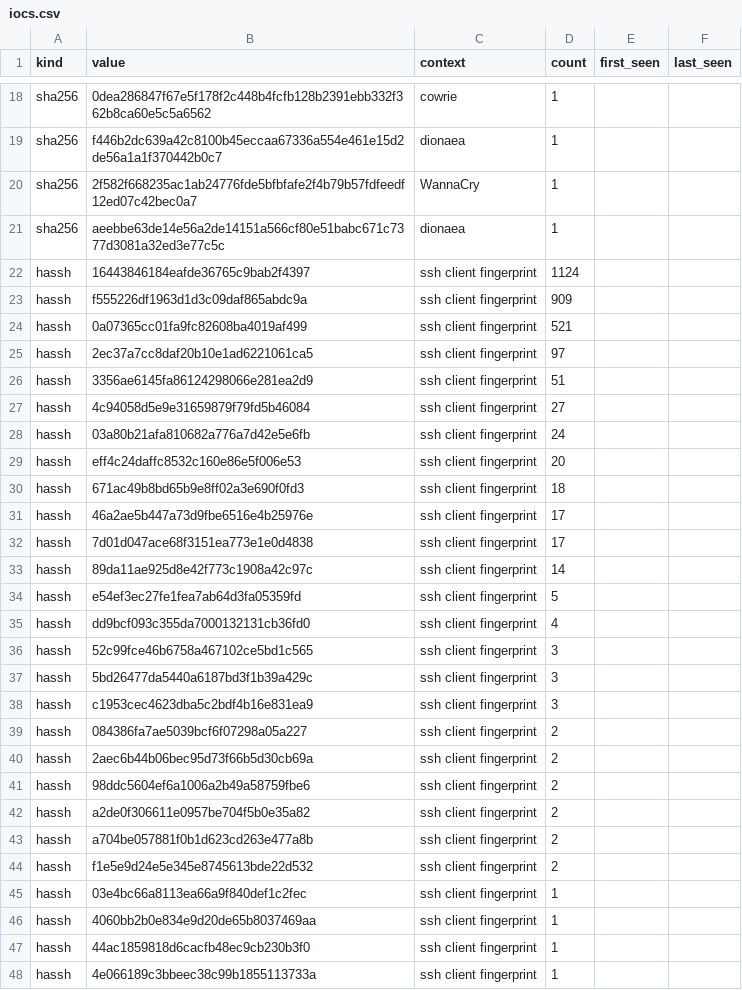
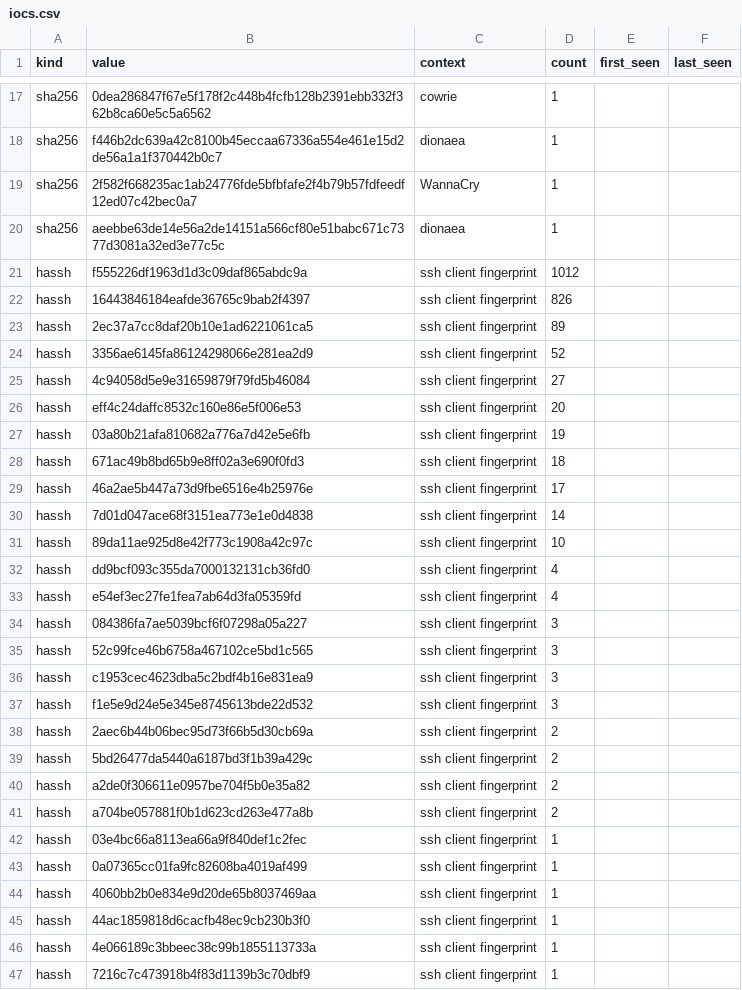
Before and after one commit to unerror/security, a CSV file: feeds/honeypot/iocs.csv, drawn as a sheet; only a part is shown, gaps mark what is left out; the shorter side is filled out with more unchanged rows; the diff covers the shown part only.

```diff
--- a/feeds/honeypot/iocs.csv
+++ b/feeds/honeypot/iocs.csv
@@ -21,26 +20,25 @@ sha256,2f582f668235ac1ab24776fde5bfbfafe2f4b79b57fdfeedf12ed07c42bec0a7,WannaCry
 sha256,aeebbe63de14e56a2de14151a566cf80e51babc671c7377d3081a32ed3e77c5c,dionaea,1,,
-hassh,16443846184eafde36765c9bab2f4397,ssh client fingerprint,1124,,
-hassh,f555226df1963d1d3c09daf865abdc9a,ssh client fingerprint,909,,
-hassh,0a07365cc01fa9fc82608ba4019af499,ssh client fingerprint,521,,
-hassh,2ec37a7cc8daf20b10e1ad6221061ca5,ssh client fingerprint,97,,
-hassh,3356ae6145fa86124298066e281ea2d9,ssh client fingerprint,51,,
+hassh,f555226df1963d1d3c09daf865abdc9a,ssh client fingerprint,1012,,
+hassh,16443846184eafde36765c9bab2f4397,ssh client fingerprint,826,,
+hassh,2ec37a7cc8daf20b10e1ad6221061ca5,ssh client fingerprint,89,,
+hassh,3356ae6145fa86124298066e281ea2d9,ssh client fingerprint,52,,
 hassh,4c94058d5e9e31659879f79fd5b46084,ssh client fingerprint,27,,
-hassh,03a80b21afa810682a776a7d42e5e6fb,ssh client fingerprint,24,,
 hassh,eff4c24daffc8532c160e86e5f006e53,ssh client fingerprint,20,,
+hassh,03a80b21afa810682a776a7d42e5e6fb,ssh client fingerprint,19,,
 hassh,671ac49b8bd65b9e8ff02a3e690f0fd3,ssh client fingerprint,18,,
 hassh,46a2ae5b447a73d9fbe6516e4b25976e,ssh client fingerprint,17,,
-hassh,7d01d047ace68f3151ea773e1e0d4838,ssh client fingerprint,17,,
-hassh,89da11ae925d8e42f773c1908a42c97c,ssh client fingerprint,14,,
-hassh,e54ef3ec27fe1fea7ab64d3fa05359fd,ssh client fingerprint,5,,
+hassh,7d01d047ace68f3151ea773e1e0d4838,ssh client fingerprint,14,,
+hassh,89da11ae925d8e42f773c1908a42c97c,ssh client fingerprint,10,,
 hassh,dd9bcf093c355da7000132131cb36fd0,ssh client fingerprint,4,,
+hassh,e54ef3ec27fe1fea7ab64d3fa05359fd,ssh client fingerprint,4,,
+hassh,084386fa7ae5039bcf6f07298a05a227,ssh client fingerprint,3,,
 hassh,52c99fce46b6758a467102ce5bd1c565,ssh client fingerprint,3,,
-hassh,5bd26477da5440a6187bd3f1b39a429c,ssh client fingerprint,3,,
 hassh,c1953cec4623dba5c2bdf4b16e831ea9,ssh client fingerprint,3,,
-hassh,084386fa7ae5039bcf6f07298a05a227,ssh client fingerprint,2,,
+hassh,f1e5e9d24e5e345e8745613bde22d532,ssh client fingerprint,3,,
 hassh,2aec6b44b06bec95d73f66b5d30cb69a,ssh client fingerprint,2,,
-hassh,98ddc5604ef6a1006a2b49a58759fbe6,ssh client fingerprint,2,,
+hassh,5bd26477da5440a6187bd3f1b39a429c,ssh client fingerprint,2,,
 hassh,a2de0f306611e0957be704f5b0e35a82,ssh client fingerprint,2,,
 hassh,a704be057881f0b1d623cd263e477a8b,ssh client fingerprint,2,,
-hassh,f1e5e9d24e5e345e8745613bde22d532,ssh client fingerprint,2,,
 hassh,03e4bc66a8113ea66a9f840def1c2fec,ssh client fingerprint,1,,
+hassh,0a07365cc01fa9fc82608ba4019af499,ssh client fingerprint,1,,
 hassh,4060bb2b0e834e9d20de65b8037469aa,ssh client fingerprint,1,,
```
Also changed, not shown: 1 added row and 2 removed rows elsewhere in this file, 12 other files.
